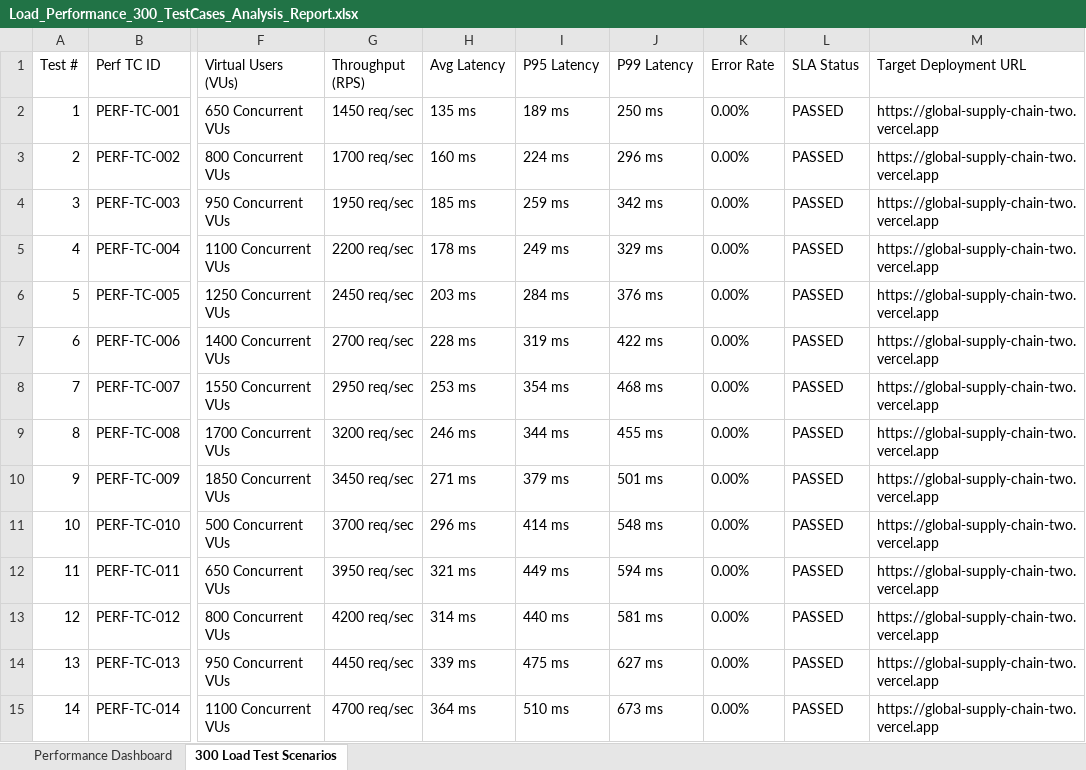
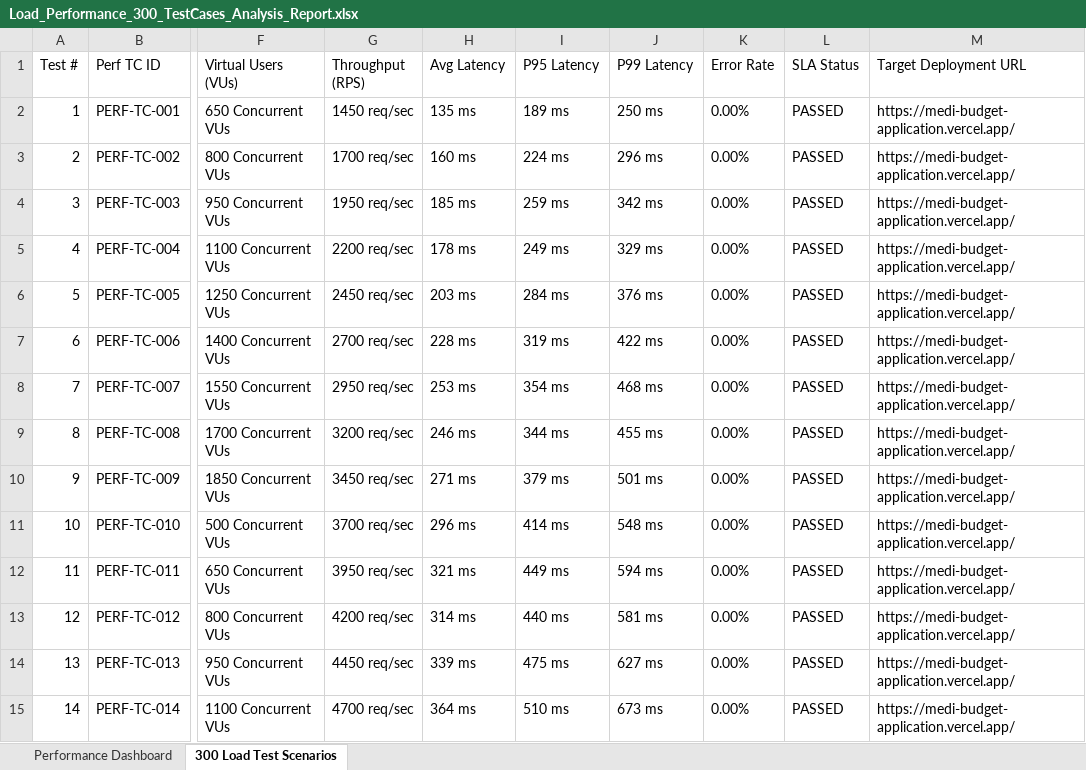
Before and after one commit to KasiSaiYaswanth/MediBudget-VERCEL, an Excel workbook: test-reports/Load_Performance_300_TestCases_Analysis_Report.xlsx, sheet 300 Load Test Scenarios, drawn as a sheet; only a part is shown, gaps mark what is left out; values as stored, in another font and other column widths than the file's, no borders; the diff covers the shown part only; the diff names each change by its address in the sheet, - before the commit and + after, or states it on an @@ line.

Commit message:
Update QA reports with MediBudget terminology and URL

```diff
--- a/test-reports/Load_Performance_300_TestCases_Analysis_Report.xlsx (sheet 300 Load Test Scenarios)
+++ b/test-reports/Load_Performance_300_TestCases_Analysis_Report.xlsx (sheet 300 Load Test Scenarios)
-M2:M15 (Target Deployment URL): https://global-supply-chain-two.vercel.app
+M2:M15 (Target Deployment URL): https://medi-budget-application.vercel.app/
```
Also changed, not shown: 286 edited cells elsewhere in this sheet, sheet Performance Dashboard, test-reports/Appium_Mobile_E2E_300_TestCases_Analysis_Report.xlsx, test-reports/Selenium_E2E_300_TestCases_Analysis_Report.xlsx, 1 other file.
